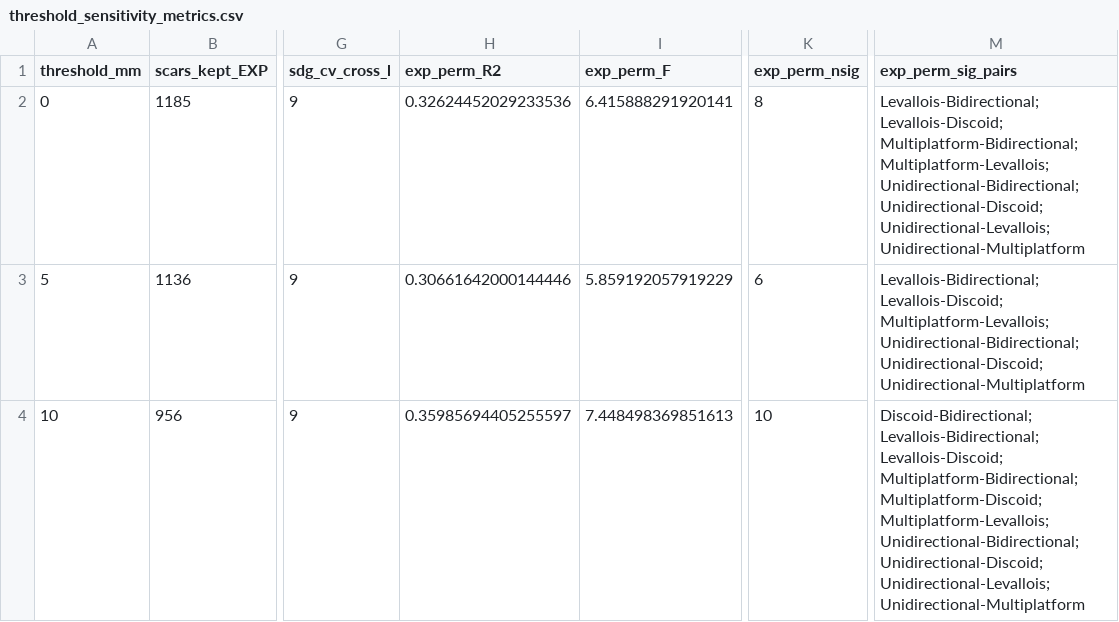
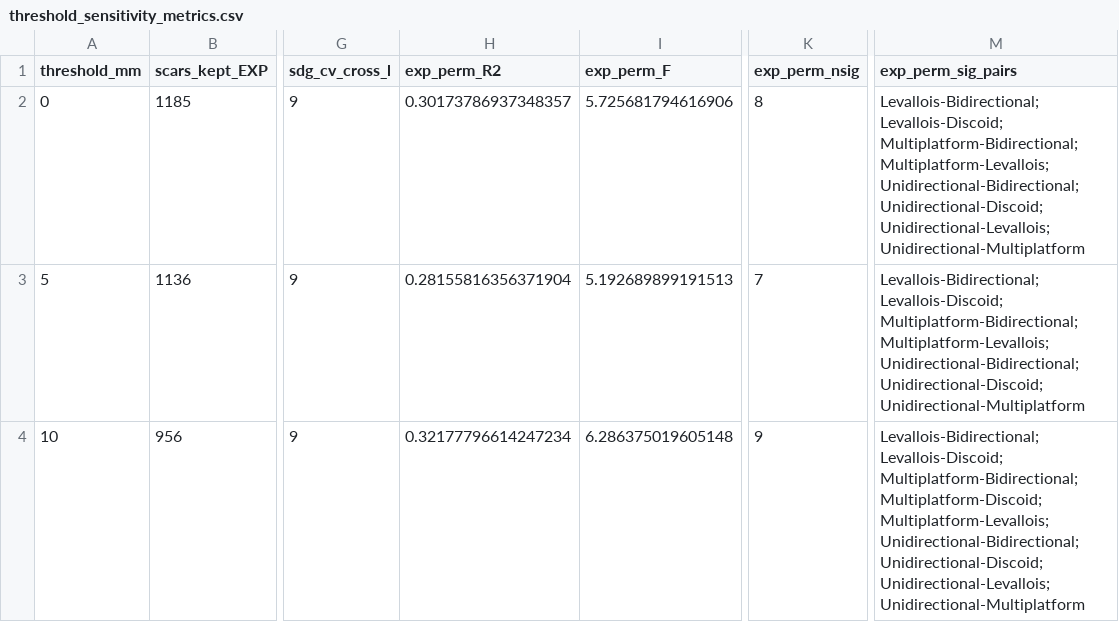
Before and after one commit to PeiyuanXiao/SPHARM_analysis, a CSV file: analysis/robustness/scar_threshold_sensitivity/threshold_sensitivity_metrics.csv, drawn as a sheet; only a part is shown, gaps mark what is left out; the diff names each change by its address in the sheet, - before the commit and + after, or states it on an @@ line.

```diff
--- a/analysis/robustness/scar_threshold_sensitivity/threshold_sensitivity_metrics.csv
+++ b/analysis/robustness/scar_threshold_sensitivity/threshold_sensitivity_metrics.csv
-H2 (exp_perm_R2): 0.32624452029233536
+H2 (exp_perm_R2): 0.30173786937348357
-I2 (exp_perm_F): 6.415888291920141
+I2 (exp_perm_F): 5.725681794616906
-H3 (exp_perm_R2): 0.30661642000144446
+H3 (exp_perm_R2): 0.28155816356371904
-I3 (exp_perm_F): 5.859192057919229
+I3 (exp_perm_F): 5.192689899191513
-K3 (exp_perm_nsig): 6
+K3 (exp_perm_nsig): 7
-M3 (exp_perm_sig_pairs): Levallois-Bidirectional; Levallois-Discoid; Multiplatform-Levallois; Unidirectional-Bidirectional;…
+M3 (exp_perm_sig_pairs): Levallois-Bidirectional; Levallois-Discoid; Multiplatform-Bidirectional; Multiplatform-Levallois; Unidirectional-Bidirectional;…
-H4 (exp_perm_R2): 0.35985694405255597
+H4 (exp_perm_R2): 0.32177796614247234
-I4 (exp_perm_F): 7.448498369851613
+I4 (exp_perm_F): 6.286375019605148
-K4 (exp_perm_nsig): 10
+K4 (exp_perm_nsig): 9
-M4 (exp_perm_sig_pairs): Discoid-Bidirectional; Levallois-Bidirectional; Levallois-Discoid;…
+M4 (exp_perm_sig_pairs): Levallois-Bidirectional; Levallois-Discoid;…
```
Also changed, not shown: analysis/robustness/bandwidth_sensitivity/bandwidth_sensitivity_metrics.csv, analysis/robustness/mesh_decimation_sensitivity/mesh_sensitivity_metrics.csv, 7 other files.
